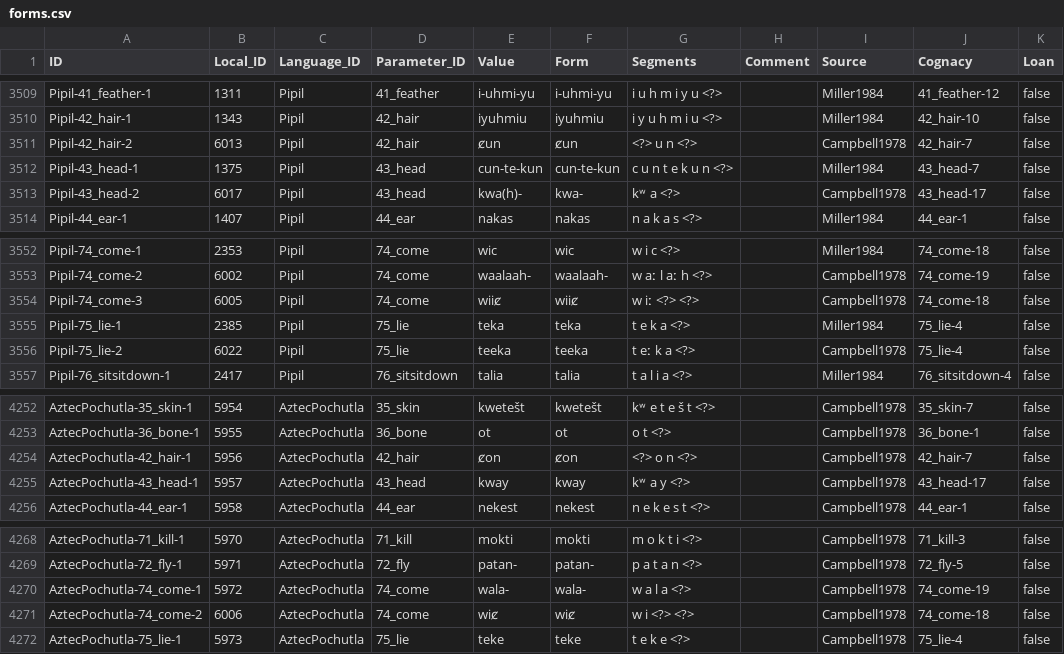
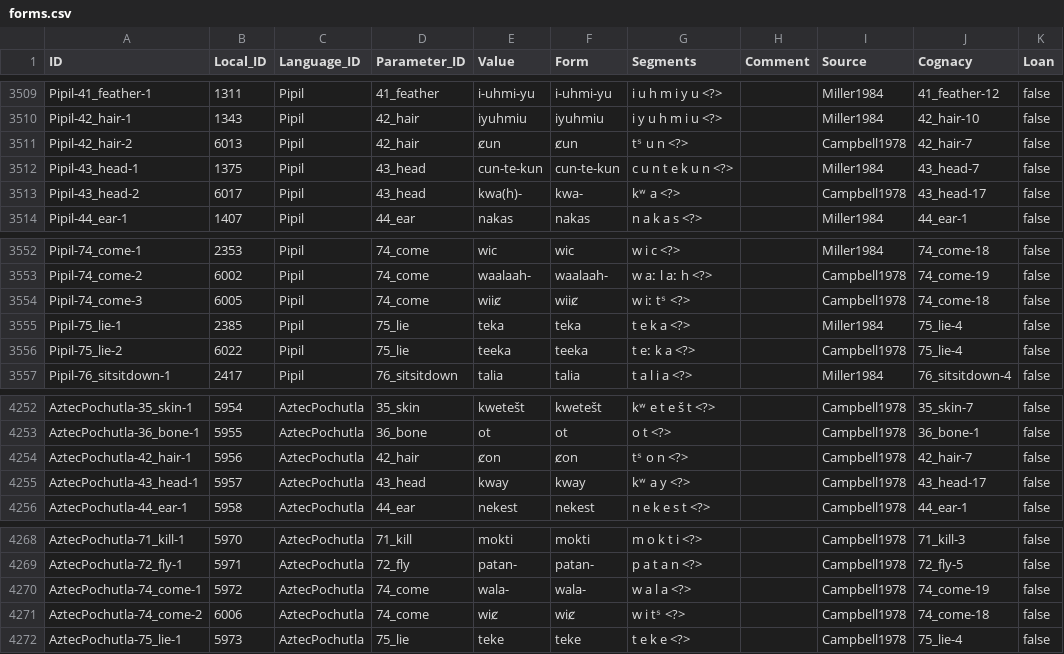
Before and after one commit to SimonGreenhill/utoaztecan, a CSV file: cldf/forms.csv, drawn as a sheet; only a part is shown, gaps mark what is left out; the diff covers the shown part only; the diff names each change by its address in the sheet, - before the commit and + after, or states it on an @@ line.

```diff
--- a/cldf/forms.csv
+++ b/cldf/forms.csv
-G3511 (Segments): <?> u n <?>
+G3511 (Segments): tˢ u n <?>
-G3554 (Segments): w iː <?> <?>
+G3554 (Segments): w iː tˢ <?>
-G4254 (Segments): <?> o n <?>
+G4254 (Segments): tˢ o n <?>
-G4271 (Segments): w i <?> <?>
+G4271 (Segments): w i tˢ <?>
```
Also changed, not shown: 26 edited cells elsewhere in this file, cldf/cognates.csv, 7 other files.
